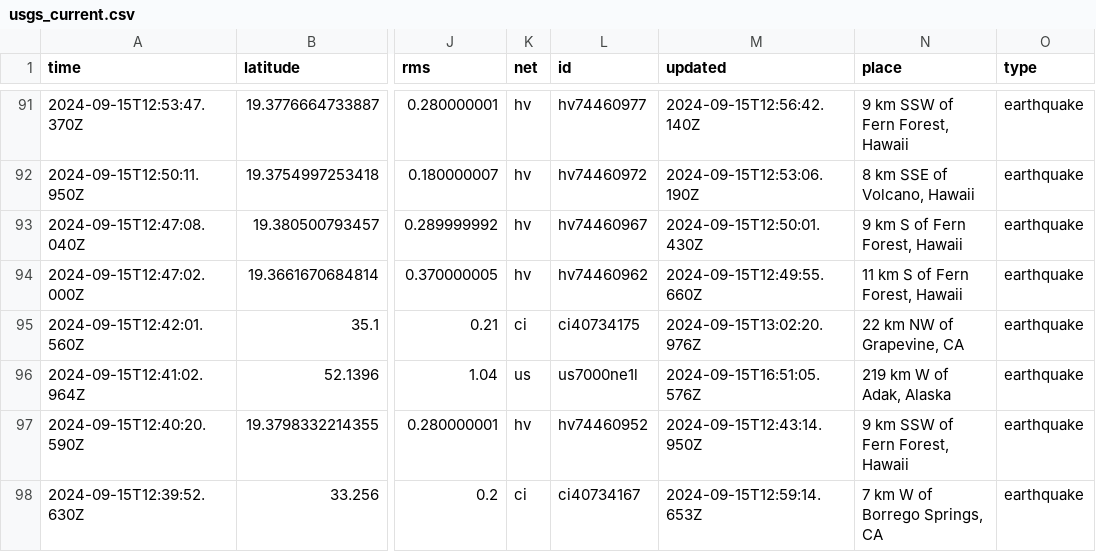
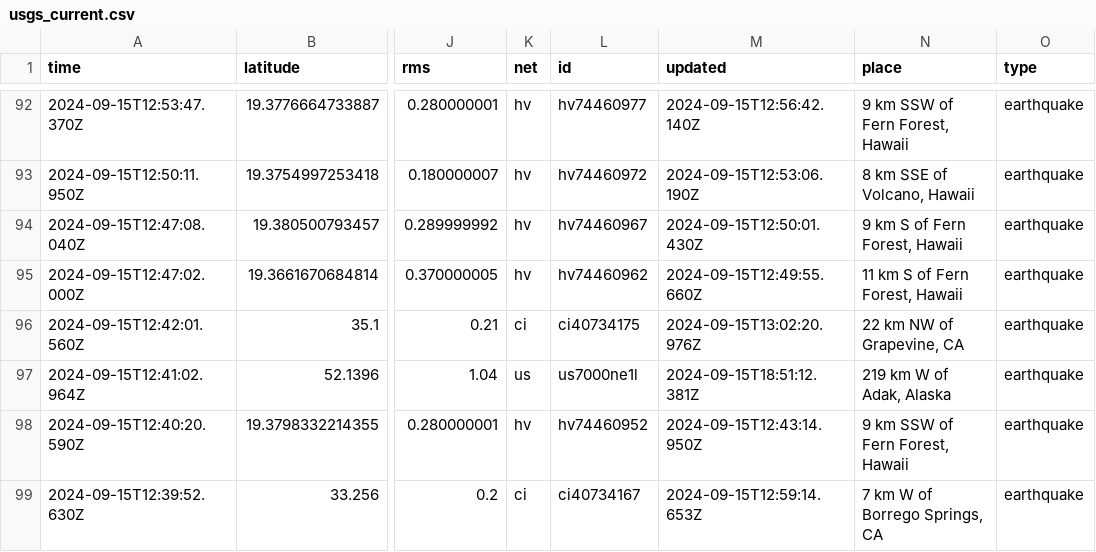
Before and after one commit to HowardTan-repo/demo-github-actions, a CSV file: usgs_current.csv, drawn as a sheet; only a part is shown, gaps mark what is left out; addresses are those after the commit; the diff covers the shown part only; the diff names each change by its address in the sheet, - before the commit and + after, or states it on an @@ line.

```diff
--- a/usgs_current.csv
+++ b/usgs_current.csv
-M97 (updated): 2024-09-15T16:51:05.576Z
+M97 (updated): 2024-09-15T18:51:12.381Z
```
Also changed, not shown: 1 added row, 1 removed row and 13 edited cells elsewhere in this file, 1 other file.
